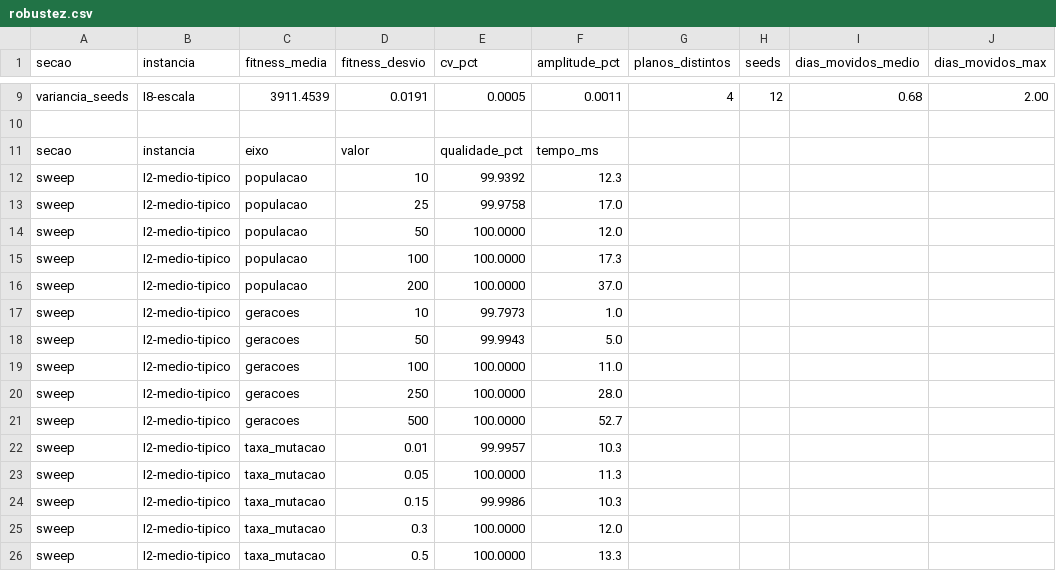
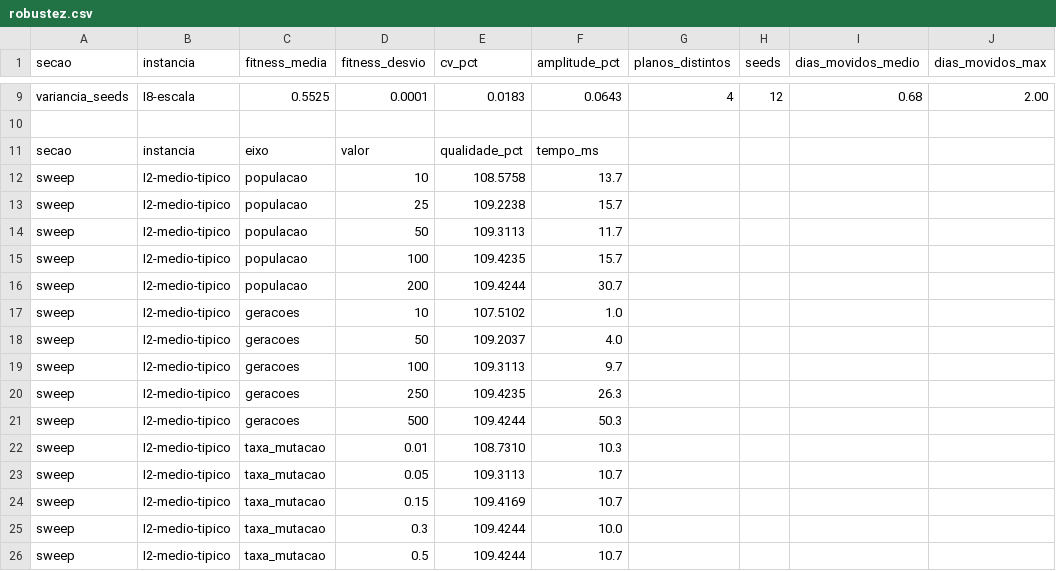
Before and after one commit to gustavo-rm/exam-optimizer-application, a CSV file: benchmarks/results/robustez.csv, drawn as a sheet; only a part is shown, gaps mark what is left out; the diff covers the shown part only; the diff names each change by its address in the sheet, - before the commit and + after, or states it on an @@ line.

```diff
--- a/benchmarks/results/robustez.csv
+++ b/benchmarks/results/robustez.csv
-C9 (fitness_media): 3911.4539
+C9 (fitness_media): 0.5525
-D9 (fitness_desvio): 0.0191
+D9 (fitness_desvio): 0.0001
-E9 (cv_pct): 0.0005
+E9 (cv_pct): 0.0183
-F9 (amplitude_pct): 0.0011
+F9 (amplitude_pct): 0.0643
-E12 (cv_pct): 99.9392
+E12 (cv_pct): 108.5758
-F12 (amplitude_pct): 12.3
+F12 (amplitude_pct): 13.7
-E13 (cv_pct): 99.9758
+E13 (cv_pct): 109.2238
-F13 (amplitude_pct): 17.0
+F13 (amplitude_pct): 15.7
-E14 (cv_pct): 100.0000
+E14 (cv_pct): 109.3113
-F14 (amplitude_pct): 12.0
+F14 (amplitude_pct): 11.7
-E15 (cv_pct): 100.0000
+E15 (cv_pct): 109.4235
-F15 (amplitude_pct): 17.3
+F15 (amplitude_pct): 15.7
-E16 (cv_pct): 100.0000
+E16 (cv_pct): 109.4244
-F16 (amplitude_pct): 37.0
+F16 (amplitude_pct): 30.7
-E17 (cv_pct): 99.7973
+E17 (cv_pct): 107.5102
-E18 (cv_pct): 99.9943
+E18 (cv_pct): 109.2037
-F18 (amplitude_pct): 5.0
+F18 (amplitude_pct): 4.0
-E19 (cv_pct): 100.0000
+E19 (cv_pct): 109.3113
-F19 (amplitude_pct): 11.0
+F19 (amplitude_pct): 9.7
-E20 (cv_pct): 100.0000
+E20 (cv_pct): 109.4235
-F20 (amplitude_pct): 28.0
+F20 (amplitude_pct): 26.3
-E21 (cv_pct): 100.0000
+E21 (cv_pct): 109.4244
-F21 (amplitude_pct): 52.7
+F21 (amplitude_pct): 50.3
-E22 (cv_pct): 99.9957
+E22 (cv_pct): 108.7310
-E23 (cv_pct): 100.0000
+E23 (cv_pct): 109.3113
-F23 (amplitude_pct): 11.3
+F23 (amplitude_pct): 10.7
-E24 (cv_pct): 99.9986
+E24 (cv_pct): 109.4169
-F24 (amplitude_pct): 10.3
+F24 (amplitude_pct): 10.7
-E25:E26 (cv_pct): 100.0000
+E25:E26 (cv_pct): 109.4244
-F25 (amplitude_pct): 12.0
+F25 (amplitude_pct): 10.0
-F26 (amplitude_pct): 13.3
+F26 (amplitude_pct): 10.7
```
Also changed, not shown: 2 added rows, 2 removed rows and 82 edited cells elsewhere in this file, benchmarks/results/resultados.csv, benchmarks/results/sensibilidade-pesos.csv, 4 other files.
